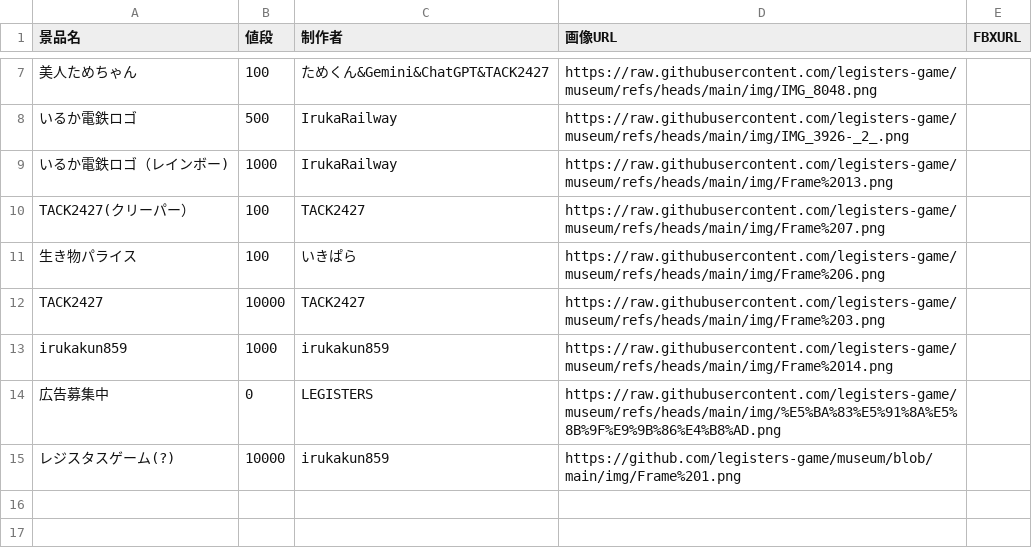
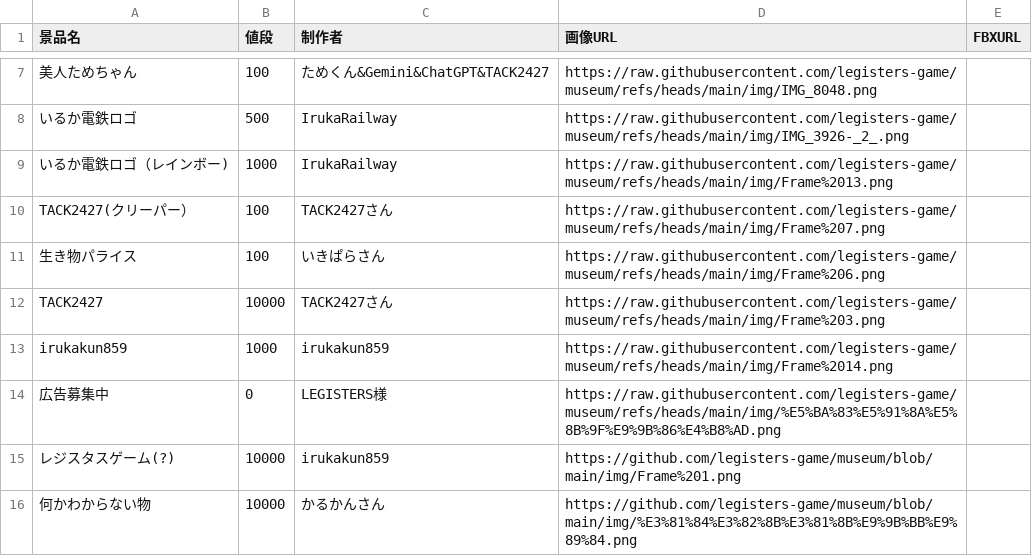
Before and after one commit to legisters-game/museum, a CSV file: data.csv, drawn as a sheet; only a part is shown, gaps mark what is left out; the diff names each change by its address in the sheet, - before the commit and + after, or states it on an @@ line.

Commit message:
Update data.csv

```diff
--- a/data.csv
+++ b/data.csv
-C10 (制作者): TACK2427
+C10 (制作者): TACK2427さん
-C11 (制作者): いきぱら
+C11 (制作者): いきぱらさん
-C12 (制作者): TACK2427
+C12 (制作者): TACK2427さん
-C14 (制作者): LEGISTERS
+C14 (制作者): LEGISTERS様
+row 16: 何かわからない物 | 10000 | かるかんさん | https://github.com/legisters-game/museum/blob/main/img/%E3%81%84%E3%82%8B%E3%81%8B%E9%9B%BB%E9%89%84.png
```
